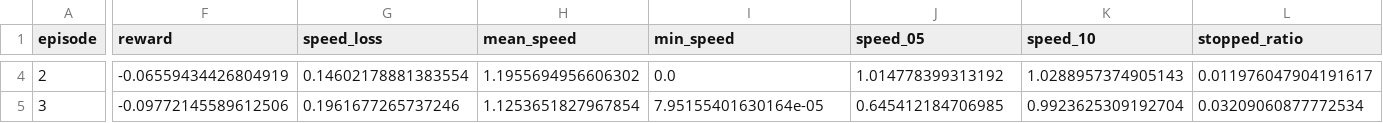
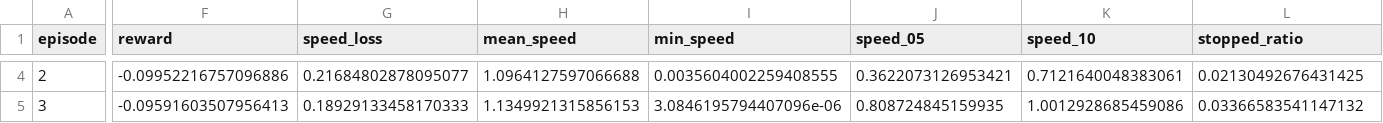
Before and after one commit to HanoCat/RLForHajjProject, a CSV file: logs/plots/training_history.csv, drawn as a sheet; only a part is shown, gaps mark what is left out; the diff covers the shown part only; the diff names each change by its address in the sheet, - before the commit and + after, or states it on an @@ line.

```diff
--- a/logs/plots/training_history.csv
+++ b/logs/plots/training_history.csv
-F4 (reward): -0.06559434426804919
+F4 (reward): -0.09952216757096886
-G4 (speed_loss): 0.14602178881383554
+G4 (speed_loss): 0.21684802878095077
-H4 (mean_speed): 1.1955694956606302
+H4 (mean_speed): 1.0964127597066688
-I4 (min_speed): 0.0
+I4 (min_speed): 0.0035604002259408555
-J4 (speed_05): 1.014778399313192
+J4 (speed_05): 0.3622073126953421
-K4 (speed_10): 1.0288957374905143
+K4 (speed_10): 0.7121640048383061
-L4 (stopped_ratio): 0.011976047904191617
+L4 (stopped_ratio): 0.02130492676431425
-F5 (reward): -0.09772145589612506
+F5 (reward): -0.09591603507956413
-G5 (speed_loss): 0.1961677265737246
+G5 (speed_loss): 0.18929133458170333
-H5 (mean_speed): 1.1253651827967854
+H5 (mean_speed): 1.1349921315856153
-I5 (min_speed): 7.95155401630164e-05
+I5 (min_speed): 3.0846195794407096e-06
-J5 (speed_05): 0.645412184706985
+J5 (speed_05): 0.808724845159935
-K5 (speed_10): 0.9923625309192704
+K5 (speed_10): 1.0012928685459086
-L5 (stopped_ratio): 0.03209060877772534
+L5 (stopped_ratio): 0.03366583541147132
```
Also changed, not shown: 99 edited cells elsewhere in this file, 3 other files.
